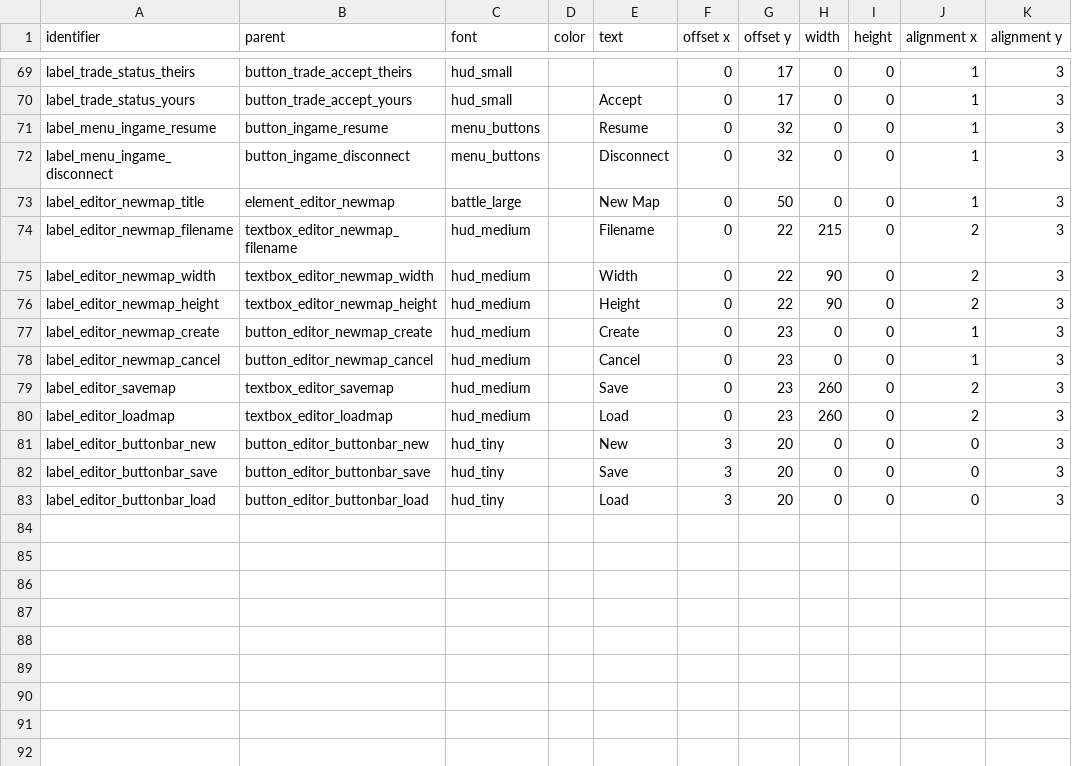
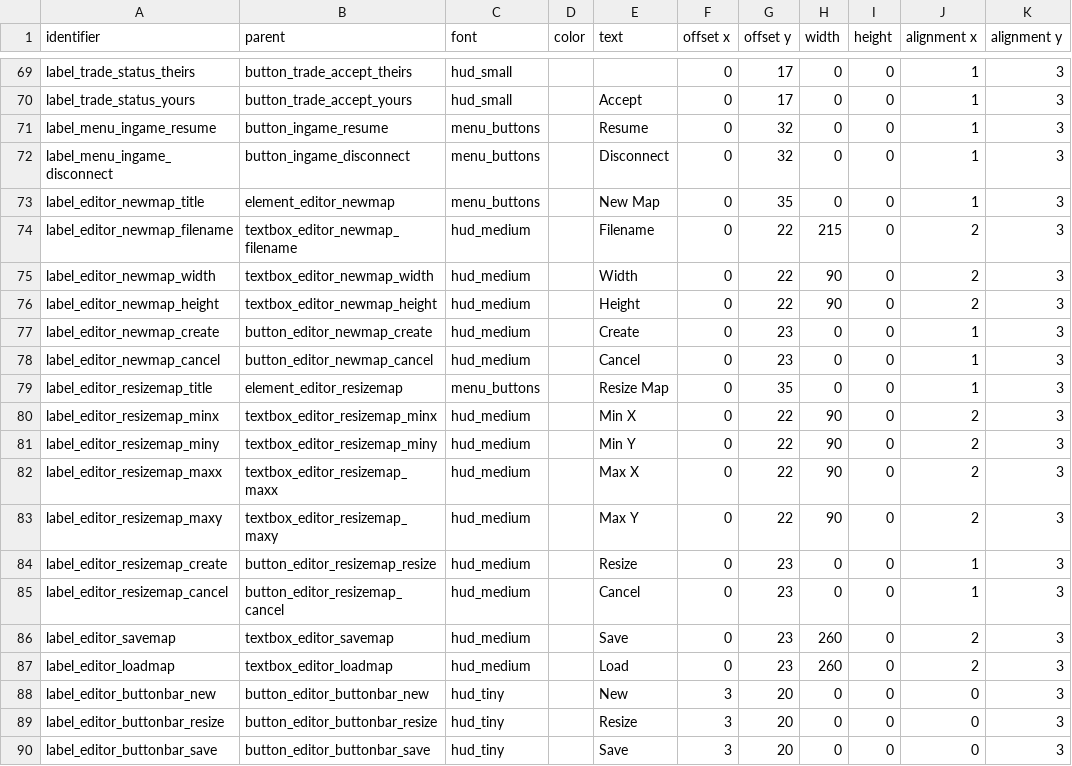
Before and after one commit to jazztickets/choria, a TSV file: working/tables/ui/labels.tsv, drawn as a sheet; only a part is shown, gaps mark what is left out; the shorter side is filled out with more unchanged rows.

Commit message:
worked on resize map screen for editor

```diff
--- a/working/tables/ui/labels.tsv
+++ b/working/tables/ui/labels.tsv
@@ -72,3 +72,3 @@ label_menu_ingame_resume	button_ingame_resume	menu_buttons		Resume	0	32	0	0	1	3
 label_menu_ingame_disconnect	button_ingame_disconnect	menu_buttons		Disconnect	0	32	0	0	1	3
-label_editor_newmap_title	element_editor_newmap	battle_large		New Map	0	50	0	0	1	3
+label_editor_newmap_title	element_editor_newmap	menu_buttons		New Map	0	35	0	0	1	3
 label_editor_newmap_filename	textbox_editor_newmap_filename	hud_medium		Filename	0	22	215	0	2	3
@@ -78,2 +78,9 @@ label_editor_newmap_create	button_editor_newmap_create	hud_medium		Create	0	23	0
 label_editor_newmap_cancel	button_editor_newmap_cancel	hud_medium		Cancel	0	23	0	0	1	3
+label_editor_resizemap_title	element_editor_resizemap	menu_buttons		Resize Map	0	35	0	0	1	3
+label_editor_resizemap_minx	textbox_editor_resizemap_minx	hud_medium		Min X	0	22	90	0	2	3
+label_editor_resizemap_miny	textbox_editor_resizemap_miny	hud_medium		Min Y	0	22	90	0	2	3
+label_editor_resizemap_maxx	textbox_editor_resizemap_maxx	hud_medium		Max X	0	22	90	0	2	3
+label_editor_resizemap_maxy	textbox_editor_resizemap_maxy	hud_medium		Max Y	0	22	90	0	2	3
+label_editor_resizemap_create	button_editor_resizemap_resize	hud_medium		Resize	0	23	0	0	1	3
+label_editor_resizemap_cancel	button_editor_resizemap_cancel	hud_medium		Cancel	0	23	0	0	1	3
 label_editor_savemap	textbox_editor_savemap	hud_medium		Save	0	23	260	0	2	3
@@ -81,2 +88,3 @@ label_editor_loadmap	textbox_editor_loadmap	hud_medium		Load	0	23	260	0	2	3
 label_editor_buttonbar_new	button_editor_buttonbar_new	hud_tiny		New	3	20	0	0	0	3
+label_editor_buttonbar_resize	button_editor_buttonbar_resize	hud_tiny		Resize	3	20	0	0	0	3
 label_editor_buttonbar_save	button_editor_buttonbar_save	hud_tiny		Save	3	20	0	0	0	3
```
Also changed, not shown: working/tables/ui/buttons.tsv, working/tables/ui/elements.tsv, 3 other files.
